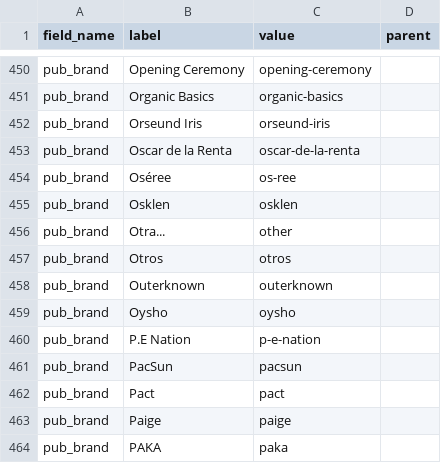
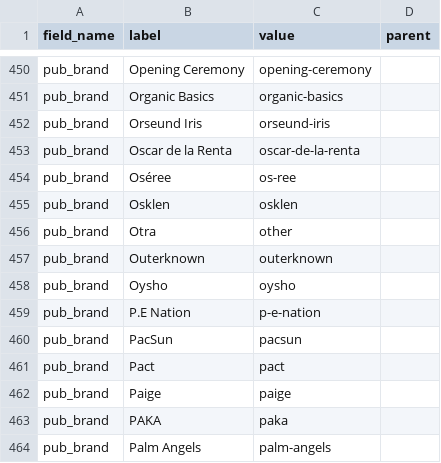
Before and after one commit to honekun/sharetribe-web-template, a CSV file: search-filters.csv, drawn as a sheet; only a part is shown, gaps mark what is left out; the shorter side is filled out with more unchanged rows.

Commit message:
docs(brand): remove duplicate Otros option references

```diff
--- a/search-filters.csv
+++ b/search-filters.csv
@@ -455,4 +455,3 @@ pub_brand,Oséree,os-ree,
 pub_brand,Osklen,osklen,
-pub_brand,Otra...,other,
-pub_brand,Otros,otros,
+pub_brand,Otra,other,
 pub_brand,Outerknown,outerknown,
```
Also changed, not shown: docs/data/brand.csv, 8 other files.
